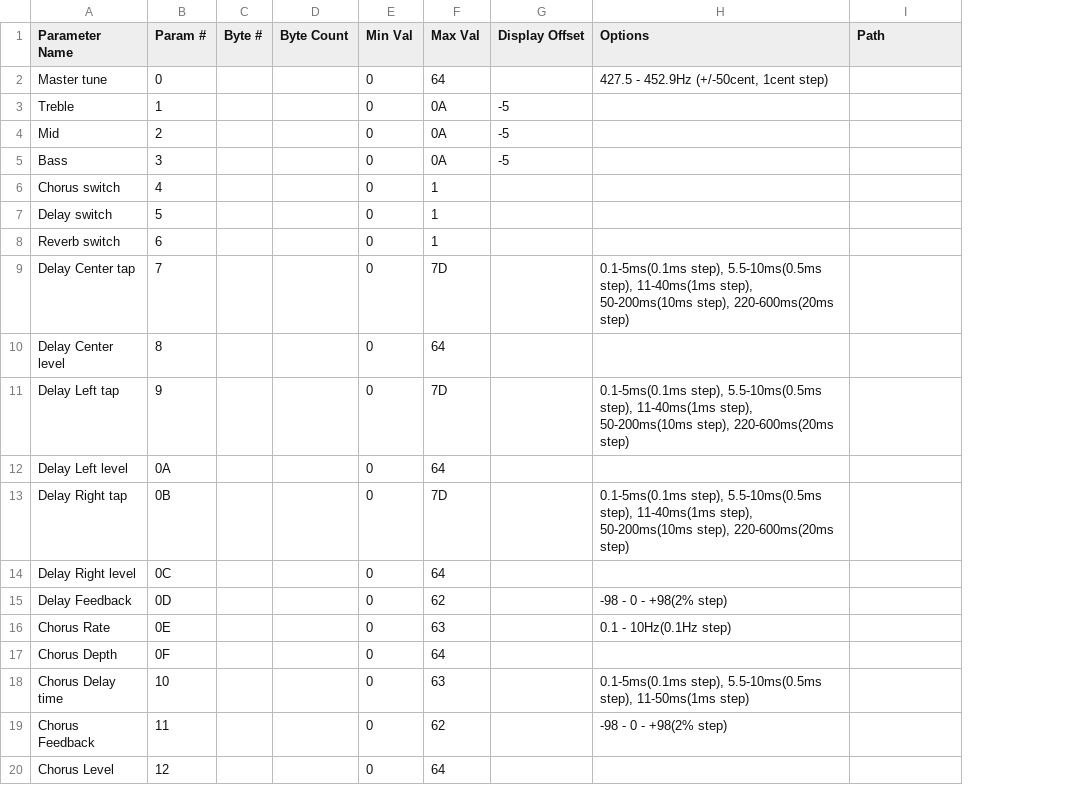
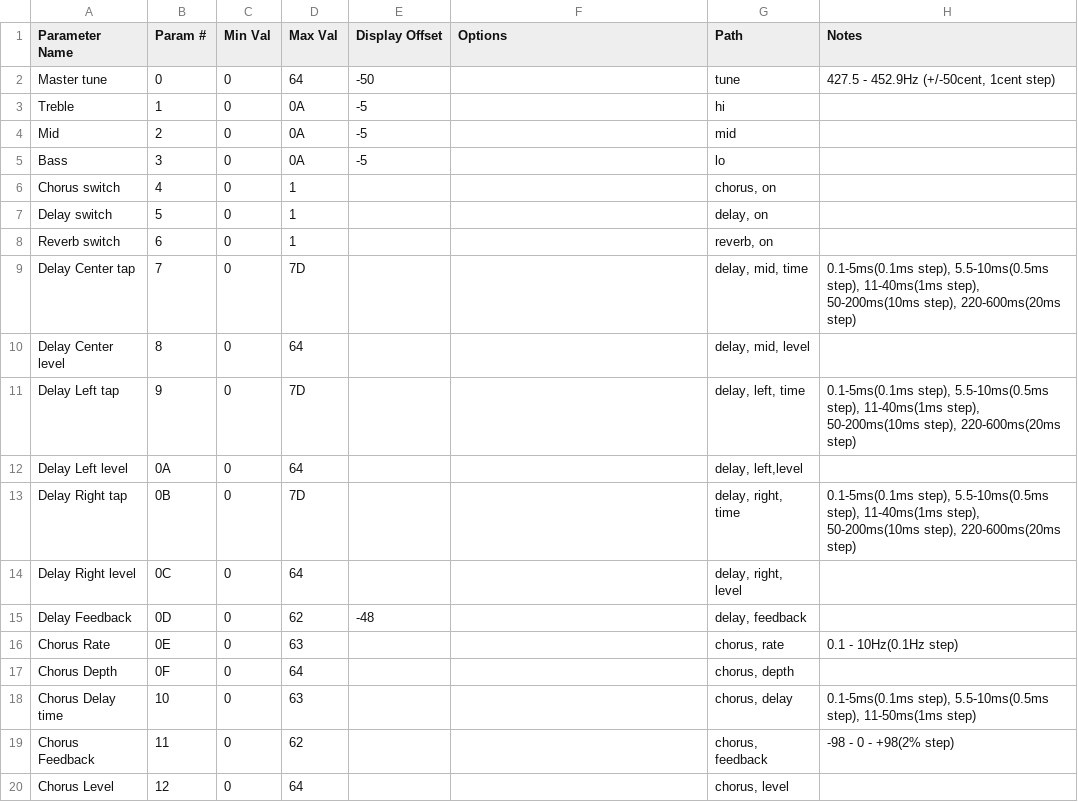
Before and after one commit to coffeeshopped/patch-base-synths, a CSV file: Roland/JD-800/system.csv, drawn as a sheet; only a part is shown; removed rows and columns are numbered as before the commit, all else as after; the diff covers the shown part only; the diff names each change by its address in the sheet, - before the commit and + after, or states it on an @@ line.

Commit message:
JD-800: System cleanup. Added waveform names for external cards

```diff
--- a/Roland/JD-800/system.csv
+++ b/Roland/JD-800/system.csv
-column C (Byte #), empty
-column D (Byte Count), empty
+column H (Notes), rows 2-19: 427.5 - 452.9Hz (+/-50cent, 1cent step) |  |  |  |  |  |  | 0.1-5ms(0.1ms step), 5.5-10ms(0.5ms step), 11-40ms(1ms step), 50-200ms(10ms step), 220-600ms(20ms step) |  | 0.1-5ms(0.1ms step), 5.5-10ms(0.5ms step), 11-40ms(1ms step), 50-200ms(10ms step), 220-600ms(20ms step) |  | 0.1-5ms(0.1ms step), 5.5-10ms(0.5ms step), 11-40ms(1ms step), 50-200ms(10ms step), 220-600ms(20ms step) |  |  | 0.1 - 10Hz(0.1Hz step) |  | 0.1-5ms(0.1ms step), 5.5-10ms(0.5ms step), 11-50ms(1ms step) | -98 - 0 - +98(2% step)
-E2 (Display Offset): (empty)
+E2 (Display Offset): -50
-F2 (Options): 427.5 - 452.9Hz (+/-50cent, 1cent step)
+F2 (Options): (empty)
-G2 (Path): (empty)
+G2 (Path): tune
-G3 (Path): (empty)
+G3 (Path): hi
-G4 (Path): (empty)
+G4 (Path): mid
-G5 (Path): (empty)
+G5 (Path): lo
-G6 (Path): (empty)
+G6 (Path): chorus, on
-G7 (Path): (empty)
+G7 (Path): delay, on
-G8 (Path): (empty)
+G8 (Path): reverb, on
-F9 (Options): 0.1-5ms(0.1ms step), 5.5-10ms(0.5ms step), 11-40ms(1ms step), 50-200ms(10ms step), 220-600ms(20ms step)
+F9 (Options): (empty)
-G9 (Path): (empty)
+G9 (Path): delay, mid, time
-G10 (Path): (empty)
+G10 (Path): delay, mid, level
-F11 (Options): 0.1-5ms(0.1ms step), 5.5-10ms(0.5ms step), 11-40ms(1ms step), 50-200ms(10ms step), 220-600ms(20ms step)
+F11 (Options): (empty)
-G11 (Path): (empty)
+G11 (Path): delay, left, time
-G12 (Path): (empty)
+G12 (Path): delay, left,level
-F13 (Options): 0.1-5ms(0.1ms step), 5.5-10ms(0.5ms step), 11-40ms(1ms step), 50-200ms(10ms step), 220-600ms(20ms step)
+F13 (Options): (empty)
-G13 (Path): (empty)
+G13 (Path): delay, right, time
-G14 (Path): (empty)
+G14 (Path): delay, right, level
-E15 (Display Offset): (empty)
+E15 (Display Offset): -48
-F15 (Options): -98 - 0 - +98(2% step)
+F15 (Options): (empty)
-G15 (Path): (empty)
+G15 (Path): delay, feedback
-F16 (Options): 0.1 - 10Hz(0.1Hz step)
+F16 (Options): (empty)
-G16 (Path): (empty)
+G16 (Path): chorus, rate
-G17 (Path): (empty)
+G17 (Path): chorus, depth
-F18 (Options): 0.1-5ms(0.1ms step), 5.5-10ms(0.5ms step), 11-50ms(1ms step)
+F18 (Options): (empty)
-G18 (Path): (empty)
+G18 (Path): chorus, delay
-F19 (Options): -98 - 0 - +98(2% step)
+F19 (Options): (empty)
-G19 (Path): (empty)
+G19 (Path): chorus, feedback
-G20 (Path): (empty)
+G20 (Path): chorus, level
```
Also changed, not shown: 8 edited cells elsewhere in this file, 9 other files.
